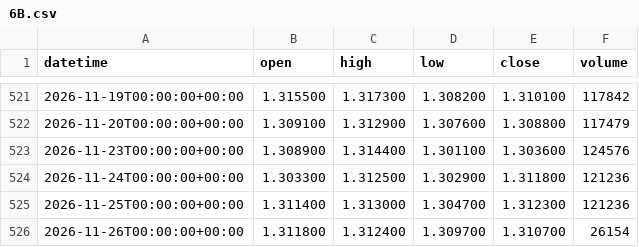
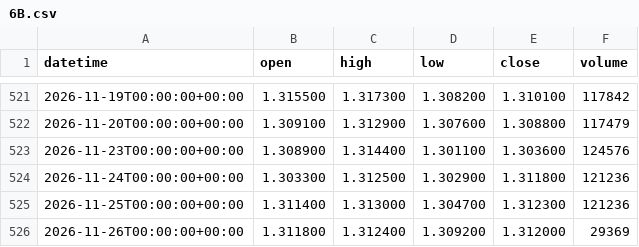
Before and after one commit to DTRIL7/jarvis-data, a CSV file: data/1d/6B.csv, drawn as a sheet; only a part is shown, gaps mark what is left out.

```diff
--- a/data/1d/6B.csv
+++ b/data/1d/6B.csv
@@ -525,2 +525,2 @@ datetime,open,high,low,close,volume
 2026-11-25T00:00:00+00:00,1.311400,1.313000,1.304700,1.312300,121236
-2026-11-26T00:00:00+00:00,1.311800,1.312400,1.309700,1.310700,26154
+2026-11-26T00:00:00+00:00,1.311800,1.312400,1.309200,1.312000,29369
```
Also changed, not shown: data/1d/EURUSD.csv, data/1d/GBPUSD.csv, 38 other files.
